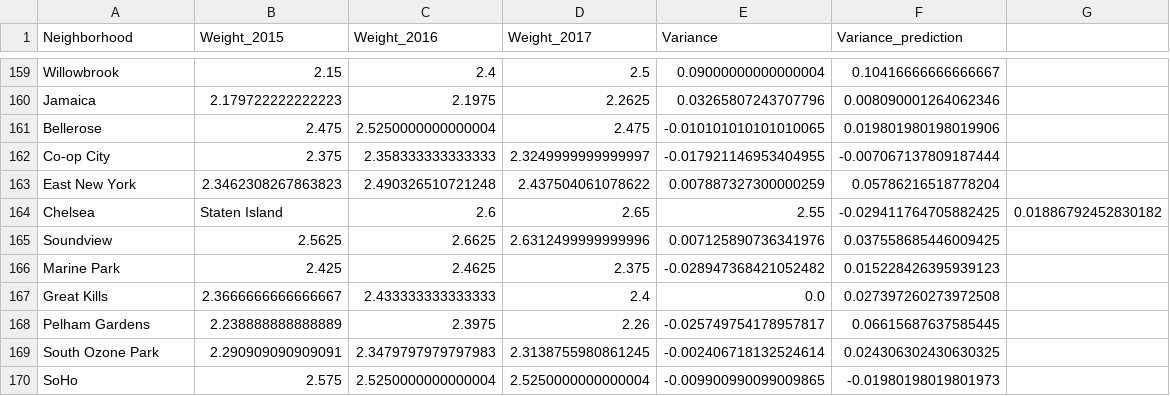
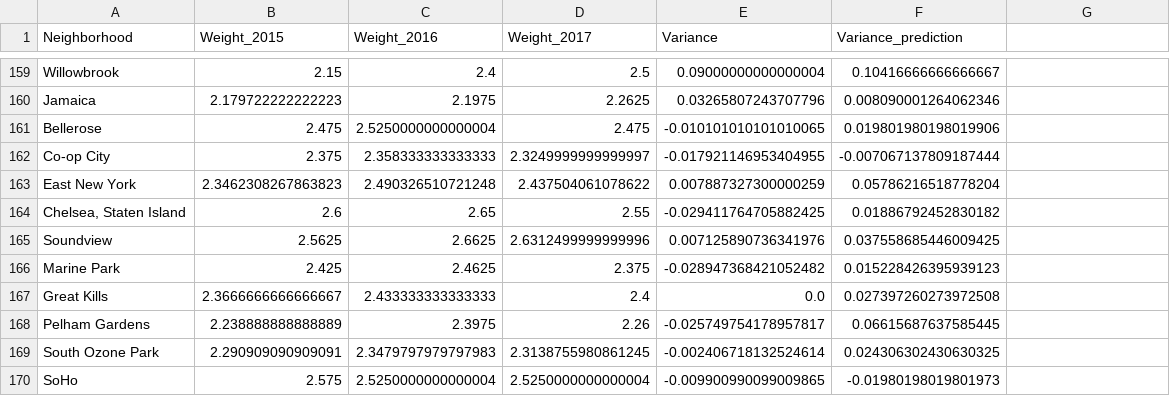
Before and after one commit to sfloam/neighborhoodhunter, a CSV file: resources/school/Final_Output/NYC_School_Data.csv, drawn as a sheet; only a part is shown, gaps mark what is left out.

Commit message:
fixed missing quotes in "Chelsea, Staten Island"

```diff
--- a/resources/school/Final_Output/NYC_School_Data.csv
+++ b/resources/school/Final_Output/NYC_School_Data.csv
@@ -163,3 +163,3 @@ Co-op City,2.375,2.358333333333333,2.3249999999999997,-0.017921146953404955,-0.0
 East New York,2.3462308267863823,2.490326510721248,2.437504061078622,0.007887327300000259,0.05786216518778204
-Chelsea, Staten Island,2.6,2.65,2.55,-0.029411764705882425,0.01886792452830182
+"Chelsea, Staten Island",2.6,2.65,2.55,-0.029411764705882425,0.01886792452830182
 Soundview,2.5625,2.6625,2.6312499999999996,0.007125890736341976,0.037558685446009425
```
